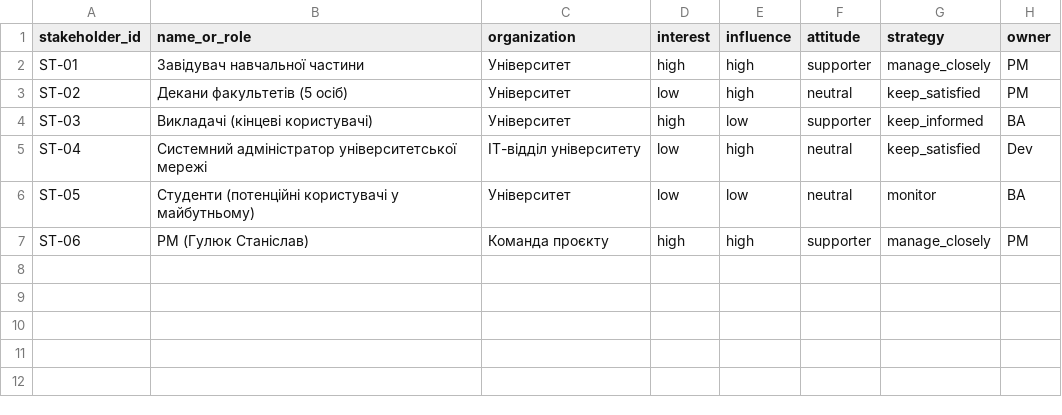
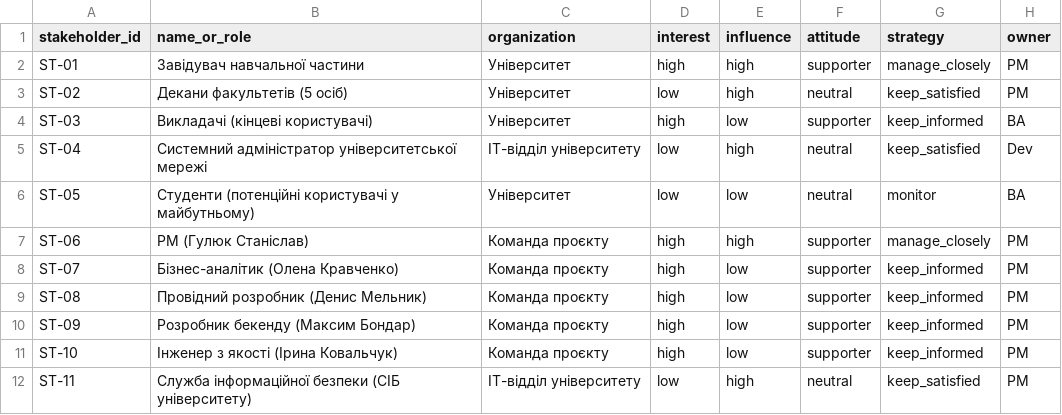
Before and after one commit to Stanislav-creator-bin-h/pm-2026-kn41-huliuk, a CSV file: lr05_charter/stakeholders.csv, drawn as a sheet; the diff names each change by its address in the sheet, - before the commit and + after, or states it on an @@ line.

```diff
--- a/lr05_charter/stakeholders.csv
+++ b/lr05_charter/stakeholders.csv
+row 8: ST-07 | Бізнес-аналітик (Олена Кравченко) | Команда проєкту | high | low | supporter | keep_informed | PM
+row 9: ST-08 | Провідний розробник (Денис Мельник) | Команда проєкту | high | low | supporter | keep_informed | PM
+row 10: ST-09 | Розробник бекенду (Максим Бондар) | Команда проєкту | high | low | supporter | keep_informed | PM
+row 11: ST-10 | Інженер з якості (Ірина Ковальчук) | Команда проєкту | high | low | supporter | keep_informed | PM
+row 12: ST-11 | Служба інформаційної безпеки (СІБ університету) | ІТ-відділ університету | low | high | neutral | keep_satisfied | PM
```
Also changed, not shown: 8 other files.
